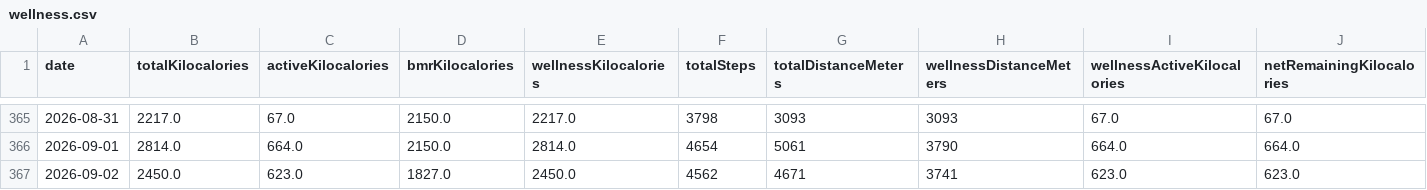
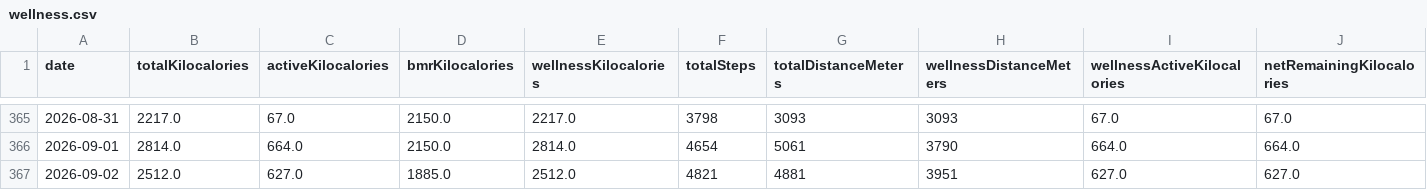
Before and after one commit to nicolasmahut-ui/garmin-data-frere, a CSV file: wellness.csv, drawn as a sheet; only a part is shown, gaps mark what is left out; the diff covers the shown part only; the diff names each change by its address in the sheet, - before the commit and + after, or states it on an @@ line.

Commit message:
wellness 2026-09-02 20:00

```diff
--- a/wellness.csv
+++ b/wellness.csv
-B367 (totalKilocalories): 2450.0
+B367 (totalKilocalories): 2512.0
-C367 (activeKilocalories): 623.0
+C367 (activeKilocalories): 627.0
-D367 (bmrKilocalories): 1827.0
+D367 (bmrKilocalories): 1885.0
-E367 (wellnessKilocalories): 2450.0
+E367 (wellnessKilocalories): 2512.0
-F367 (totalSteps): 4562
+F367 (totalSteps): 4821
-G367 (totalDistanceMeters): 4671
+G367 (totalDistanceMeters): 4881
-H367 (wellnessDistanceMeters): 3741
+H367 (wellnessDistanceMeters): 3951
-I367 (wellnessActiveKilocalories): 623.0
+I367 (wellnessActiveKilocalories): 627.0
-J367 (netRemainingKilocalories): 623.0
+J367 (netRemainingKilocalories): 627.0
```
Also changed, not shown: 32 edited cells elsewhere in this file.
